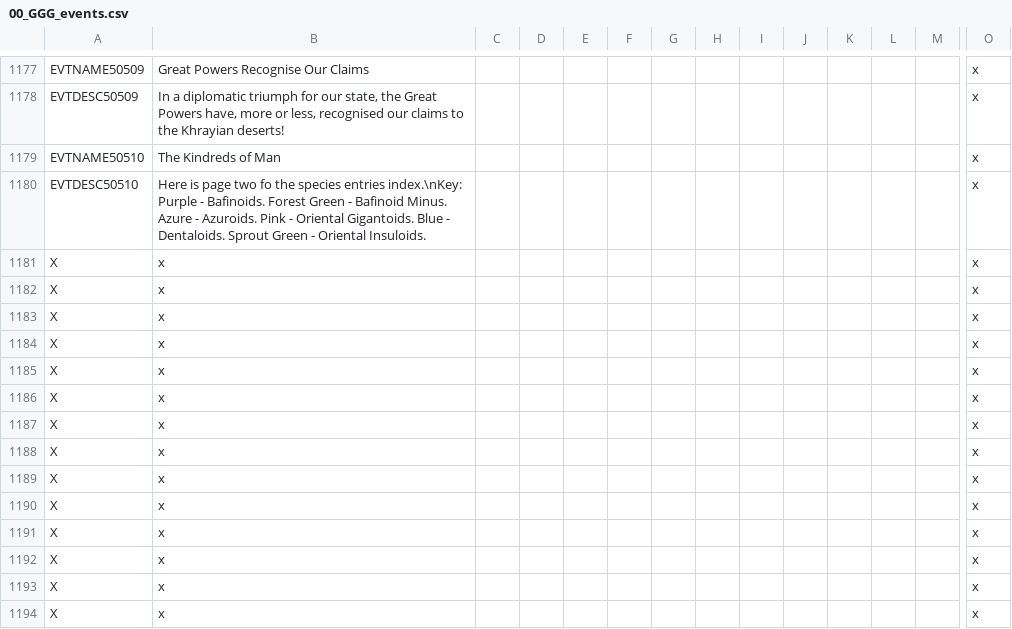
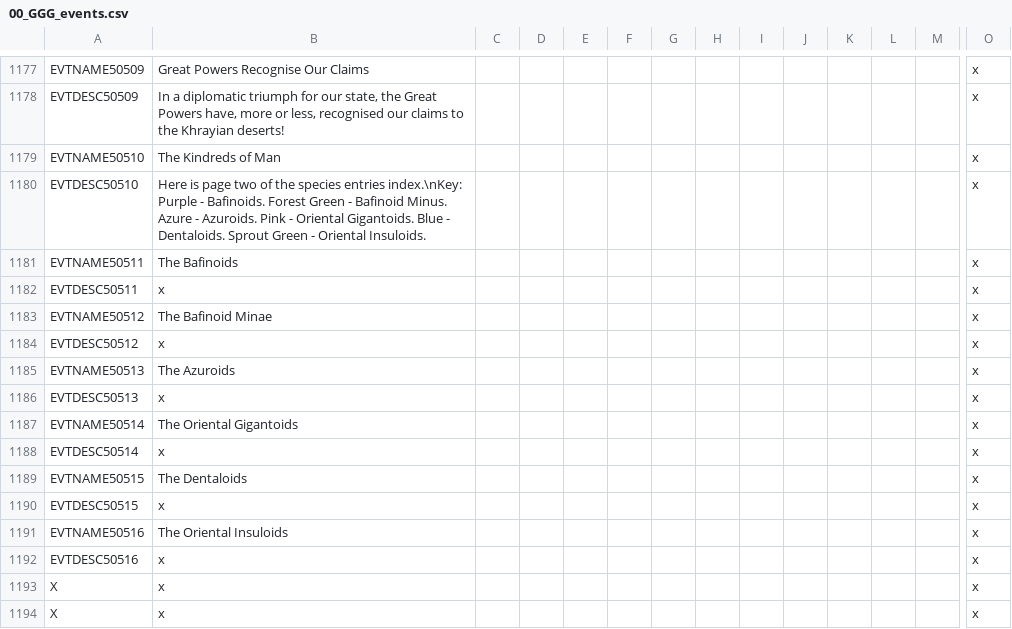
Before and after one commit to Gubelio/GGG, a CSV file: GGG/localisation/00_GGG_events.csv, drawn as a sheet; only a part is shown, gaps mark what is left out; the shorter side is filled out with more unchanged rows; rows hold the shown columns only; the diff names each change by its address in the sheet, - before the commit and + after, or states it on an @@ line.

Commit message:
final species encyclopedia entries stage 1/3

```diff
--- a/GGG/localisation/00_GGG_events.csv
+++ b/GGG/localisation/00_GGG_events.csv
-B1180: …page two fo the species…
+B1180: …page two of the species…
+row 1181: EVTNAME50511 | The Bafinoids |  |  |  |  |  |  |  |  |  |  |  | x
+row 1182: EVTDESC50511 | x |  |  |  |  |  |  |  |  |  |  |  | x
+row 1183: EVTNAME50512 | The Bafinoid Minae |  |  |  |  |  |  |  |  |  |  |  | x
+row 1184: EVTDESC50512 | x |  |  |  |  |  |  |  |  |  |  |  | x
+row 1185: EVTNAME50513 | The Azuroids |  |  |  |  |  |  |  |  |  |  |  | x
+row 1186: EVTDESC50513 | x |  |  |  |  |  |  |  |  |  |  |  | x
+row 1187: EVTNAME50514 | The Oriental Gigantoids |  |  |  |  |  |  |  |  |  |  |  | x
+row 1188: EVTDESC50514 | x |  |  |  |  |  |  |  |  |  |  |  | x
+row 1189: EVTNAME50515 | The Dentaloids |  |  |  |  |  |  |  |  |  |  |  | x
+row 1190: EVTDESC50515 | x |  |  |  |  |  |  |  |  |  |  |  | x
+row 1191: EVTNAME50516 | The Oriental Insuloids |  |  |  |  |  |  |  |  |  |  |  | x
+row 1192: EVTDESC50516 | x |  |  |  |  |  |  |  |  |  |  |  | x
```
Also changed, not shown: GGG/localisation/00_GGG_misc2.csv, 2 other files.
